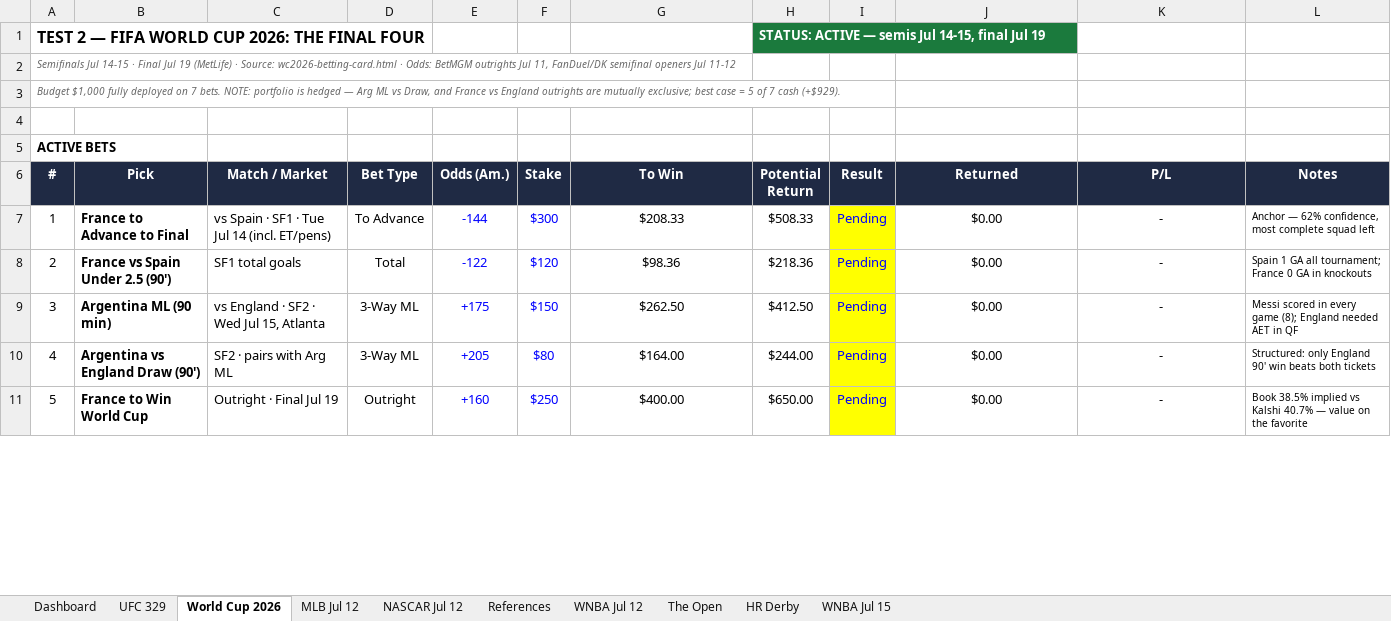
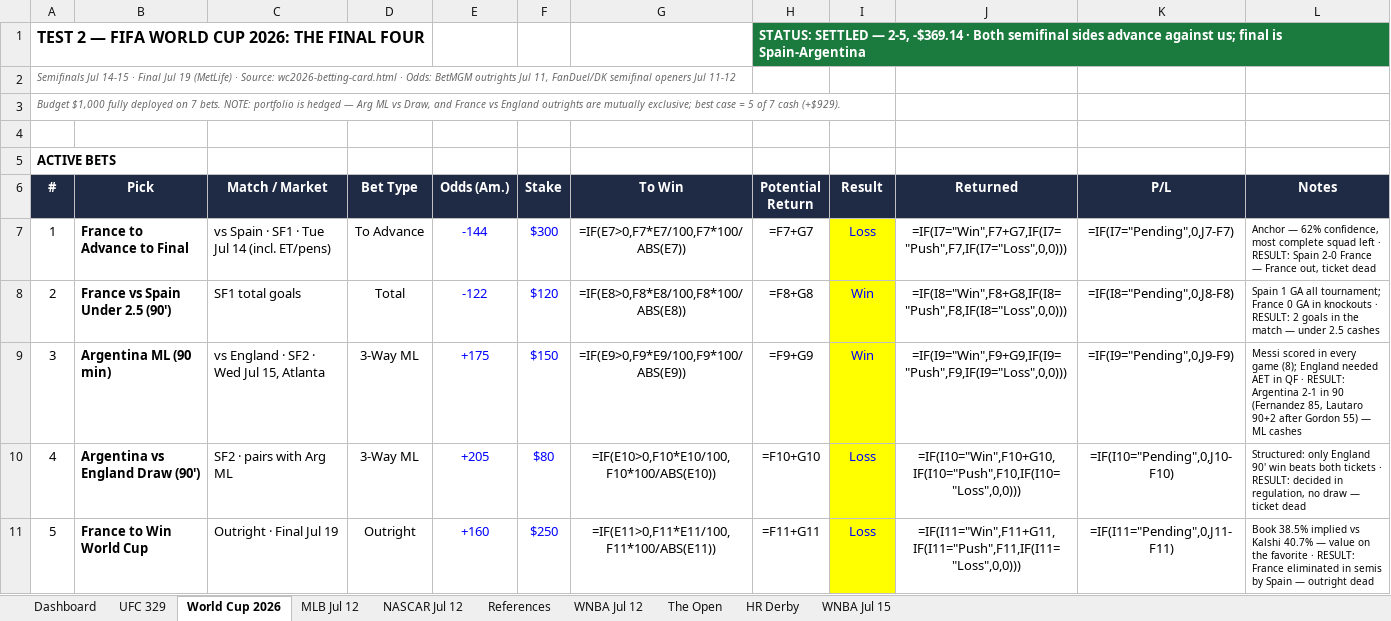
Before and after one commit to Jduchock/BettingPredictor, an Excel workbook: betting_tracker.xlsx, sheet World Cup 2026, drawn as a sheet; only a part is shown; values as stored, in another font and other column widths than the file's, no borders; formulas without a stored value are shown as written; conditional formats not drawn; the diff covers the shown part only; the diff names each change by its address in the sheet, - before the commit and + after, or states it on an @@ line.

```diff
--- a/betting_tracker.xlsx (sheet World Cup 2026)
+++ b/betting_tracker.xlsx (sheet World Cup 2026)
-H1 (Potential Return): STATUS: ACTIVE — semis Jul 14-15, final Jul 19
+H1 (Potential Return): STATUS: SETTLED — 2-5, -$369.14 · Both semifinal sides advance against us; final is Spain-Argentina
-G7 (To Win): $208.33
+G7 (To Win): =IF(E7>0,F7*E7/100,F7*100/ABS(E7))
-H7 (Potential Return): $508.33
+H7 (Potential Return): =F7+G7
-I7 (Result): Pending
+I7 (Result): Loss
-J7 (Returned): $0.00
+J7 (Returned): =IF(I7="Win",F7+G7,IF(I7="Push",F7,IF(I7="Loss",0,0)))
-K7 (P/L): -
+K7 (P/L): =IF(I7="Pending",0,J7-F7)
-L7 (Notes): …squad left
+L7 (Notes): …squad left · RESULT: Spain 2-0 France — France out, ticket dead
-G8 (To Win): $98.36
+G8 (To Win): =IF(E8>0,F8*E8/100,F8*100/ABS(E8))
-H8 (Potential Return): $218.36
+H8 (Potential Return): =F8+G8
-I8:I9 (Result): Pending
+I8:I9 (Result): Win
-J8 (Returned): $0.00
+J8 (Returned): =IF(I8="Win",F8+G8,IF(I8="Push",F8,IF(I8="Loss",0,0)))
-K8 (P/L): -
+K8 (P/L): =IF(I8="Pending",0,J8-F8)
-L8 (Notes): …in knockouts
+L8 (Notes): …in knockouts · RESULT: 2 goals in the match — under 2.5 cashes
-G9 (To Win): $262.50
+G9 (To Win): =IF(E9>0,F9*E9/100,F9*100/ABS(E9))
-H9 (Potential Return): $412.50
+H9 (Potential Return): =F9+G9
-J9 (Returned): $0.00
+J9 (Returned): =IF(I9="Win",F9+G9,IF(I9="Push",F9,IF(I9="Loss",0,0)))
-K9 (P/L): -
+K9 (P/L): =IF(I9="Pending",0,J9-F9)
-L9 (Notes): …in QF
+L9 (Notes): …in QF · RESULT: Argentina 2-1 in 90 (Fernandez 85, Lautaro 90+2 after Gordon 55) — ML cashes
-G10 (To Win): $164.00
+G10 (To Win): =IF(E10>0,F10*E10/100,F10*100/ABS(E10))
-H10 (Potential Return): $244.00
+H10 (Potential Return): =F10+G10
-I10:I11 (Result): Pending
+I10:I11 (Result): Loss
-J10 (Returned): $0.00
+J10 (Returned): =IF(I10="Win",F10+G10,IF(I10="Push",F10,IF(I10="Loss",0,0)))
-K10 (P/L): -
+K10 (P/L): =IF(I10="Pending",0,J10-F10)
-L10 (Notes): …both tickets
+L10 (Notes): …both tickets · RESULT: decided in regulation, no draw — ticket dead
-G11 (To Win): $400.00
+G11 (To Win): =IF(E11>0,F11*E11/100,F11*100/ABS(E11))
-H11 (Potential Return): $650.00
+H11 (Potential Return): =F11+G11
-J11 (Returned): $0.00
+J11 (Returned): =IF(I11="Win",F11+G11,IF(I11="Push",F11,IF(I11="Loss",0,0)))
-K11 (P/L): -
+K11 (P/L): =IF(I11="Pending",0,J11-F11)
-L11 (Notes): …the favorite
+L11 (Notes): …the favorite · RESULT: France eliminated in semis by Spain — outright dead
```
Also changed, not shown: 27 edited cells elsewhere in this sheet, sheet The Open, sheet Dashboard, sheet WNBA Jul 15, sheet UFC 329, sheet MLB Jul 12, sheet WNBA Jul 12, 2 more sheets, 11 other files.
